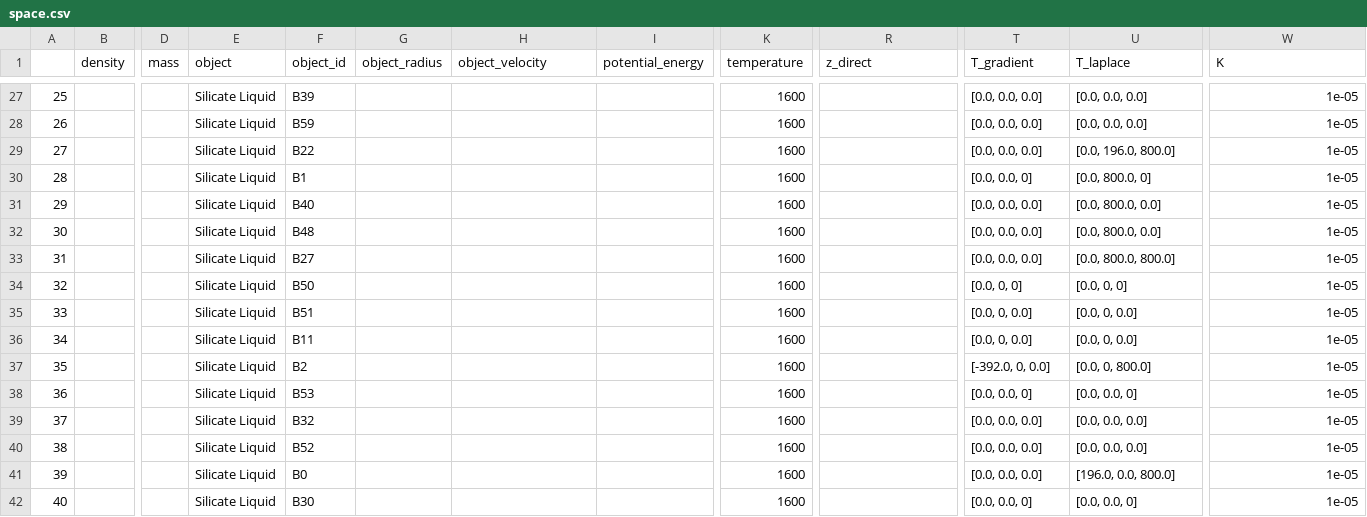
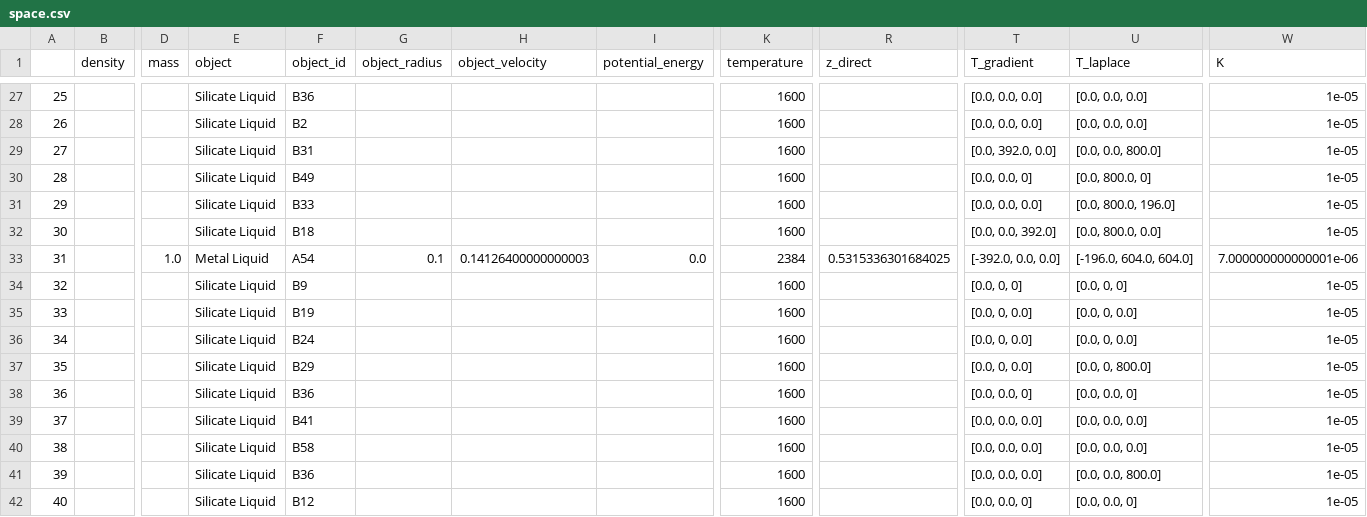
Before and after one commit to ScottHull/fEquilibrium, a CSV file: box/space.csv, drawn as a sheet; only a part is shown, gaps mark what is left out; the diff covers the shown part only; the diff names each change by its address in the sheet, - before the commit and + after, or states it on an @@ line.

Commit message:
Temperature equilibration currently not working.

```diff
--- a/box/space.csv
+++ b/box/space.csv
-F27 (object_id): B39
+F27 (object_id): B36
-F28 (object_id): B59
+F28 (object_id): B2
-F29 (object_id): B22
+F29 (object_id): B31
-T29 (T_gradient): [0.0, 0.0, 0.0]
+T29 (T_gradient): [0.0, 392.0, 0.0]
-U29 (T_laplace): [0.0, 196.0, 800.0]
+U29 (T_laplace): [0.0, 0.0, 800.0]
-F30 (object_id): B1
+F30 (object_id): B49
-F31 (object_id): B40
+F31 (object_id): B33
-U31 (T_laplace): [0.0, 800.0, 0.0]
+U31 (T_laplace): [0.0, 800.0, 196.0]
-F32 (object_id): B48
+F32 (object_id): B18
-T32 (T_gradient): [0.0, 0.0, 0.0]
+T32 (T_gradient): [0.0, 0.0, 392.0]
-D33 (mass): (empty)
+D33 (mass): 1.0
-E33 (object): Silicate Liquid
+E33 (object): Metal Liquid
-F33 (object_id): B27
+F33 (object_id): A54
-G33 (object_radius): (empty)
+G33 (object_radius): 0.1
-H33 (object_velocity): (empty)
+H33 (object_velocity): 0.14126400000000003
-I33 (potential_energy): (empty)
+I33 (potential_energy): 0.0
-K33 (temperature): 1600
+K33 (temperature): 2384
-R33 (z_direct): (empty)
+R33 (z_direct): 0.5315336301684025
-T33 (T_gradient): [0.0, 0.0, 0.0]
+T33 (T_gradient): [-392.0, 0.0, 0.0]
-U33 (T_laplace): [0.0, 800.0, 800.0]
+U33 (T_laplace): [-196.0, 604.0, 604.0]
-W33 (K): 1e-05
+W33 (K): 7.000000000000001e-06
-F34 (object_id): B50
+F34 (object_id): B9
-F35 (object_id): B51
+F35 (object_id): B19
-F36 (object_id): B11
+F36 (object_id): B24
-F37 (object_id): B2
+F37 (object_id): B29
-T37 (T_gradient): [-392.0, 0, 0.0]
+T37 (T_gradient): [0.0, 0, 0.0]
-F38 (object_id): B53
+F38 (object_id): B36
-F39 (object_id): B32
+F39 (object_id): B41
-F40 (object_id): B52
+F40 (object_id): B58
-F41 (object_id): B0
+F41 (object_id): B36
-U41 (T_laplace): [196.0, 0.0, 800.0]
+U41 (T_laplace): [0.0, 0.0, 800.0]
-F42 (object_id): B30
+F42 (object_id): B12
```
Also changed, not shown: 88 edited cells elsewhere in this file, 1 other file.
